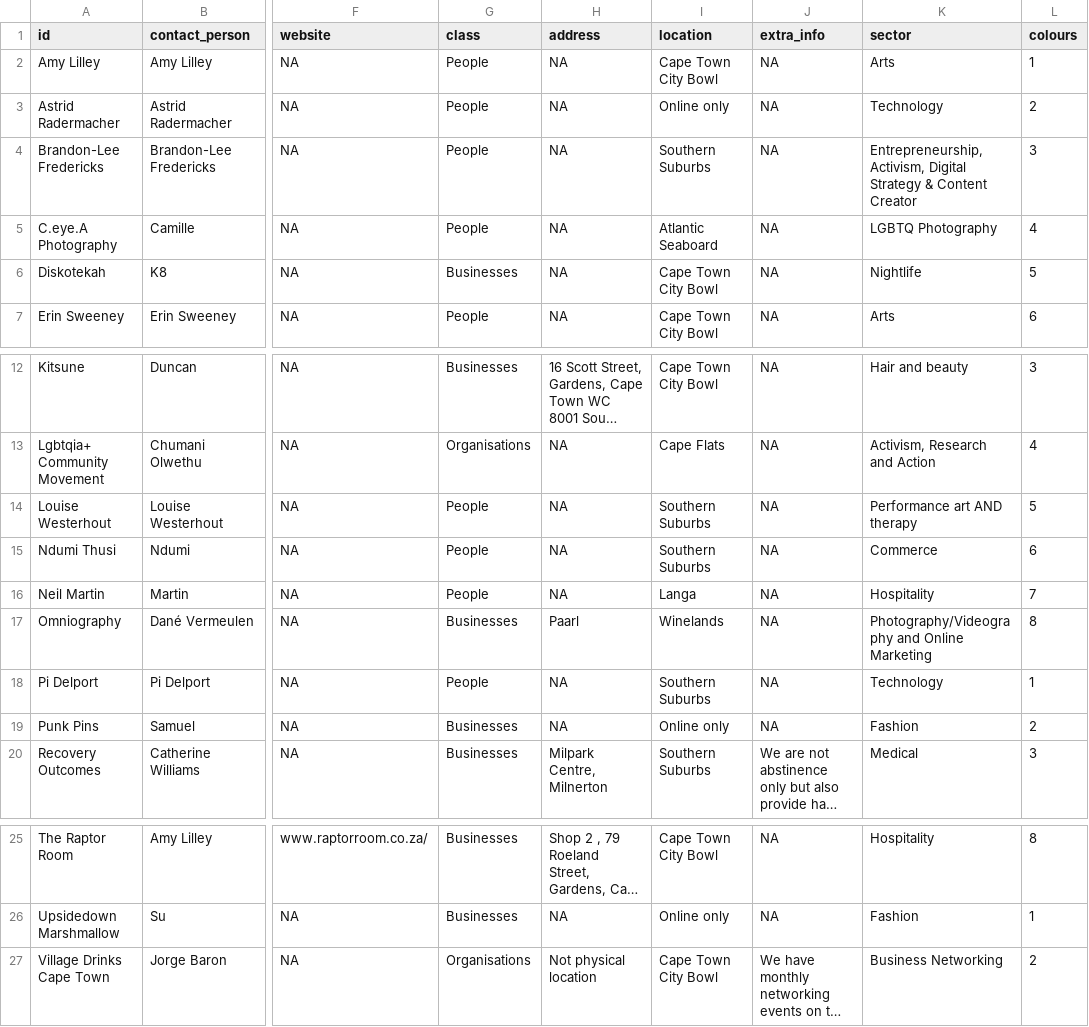
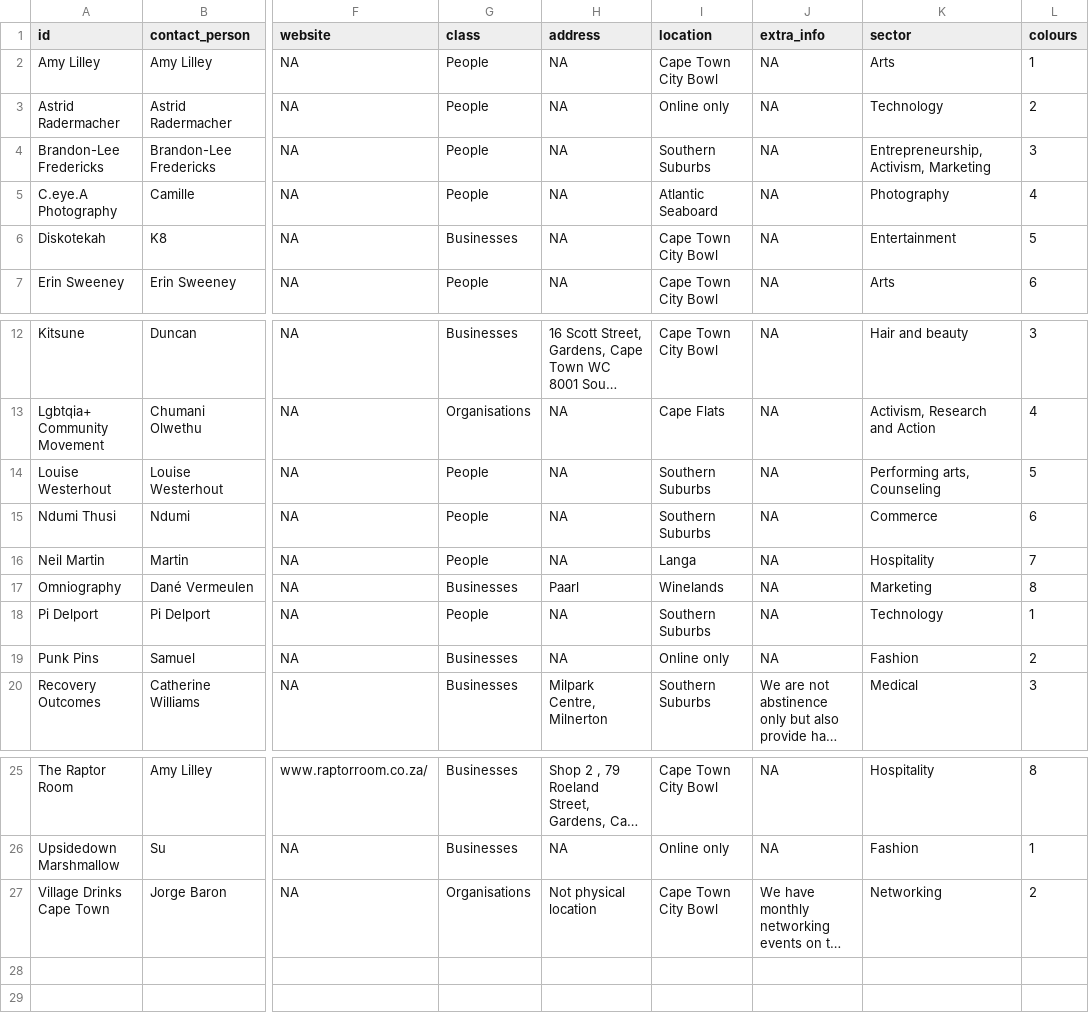
Before and after one commit to astridite/rainbow_pages, a CSV file: RainbowPages/curated_data.csv, drawn as a sheet; only a part is shown, gaps mark what is left out; long unchanged cells end in …; the diff names each change by its address in the sheet, - before the commit and + after, or states it on an @@ line.

Commit message:
consolidated sector field

```diff
--- a/RainbowPages/curated_data.csv
+++ b/RainbowPages/curated_data.csv
-K4 (sector): Entrepreneurship, Activism, Digital Strategy & Content Creator
+K4 (sector): Entrepreneurship, Activism, Marketing
-K5 (sector): LGBTQ Photography
+K5 (sector): Photography
-K6 (sector): Nightlife
+K6 (sector): Entertainment
-K14 (sector): Performance art AND therapy
+K14 (sector): Performing arts, Counseling
-K17 (sector): Photography/Videography and Online Marketing
+K17 (sector): Marketing
-K27 (sector): Business Networking
+K27 (sector): Networking
```
